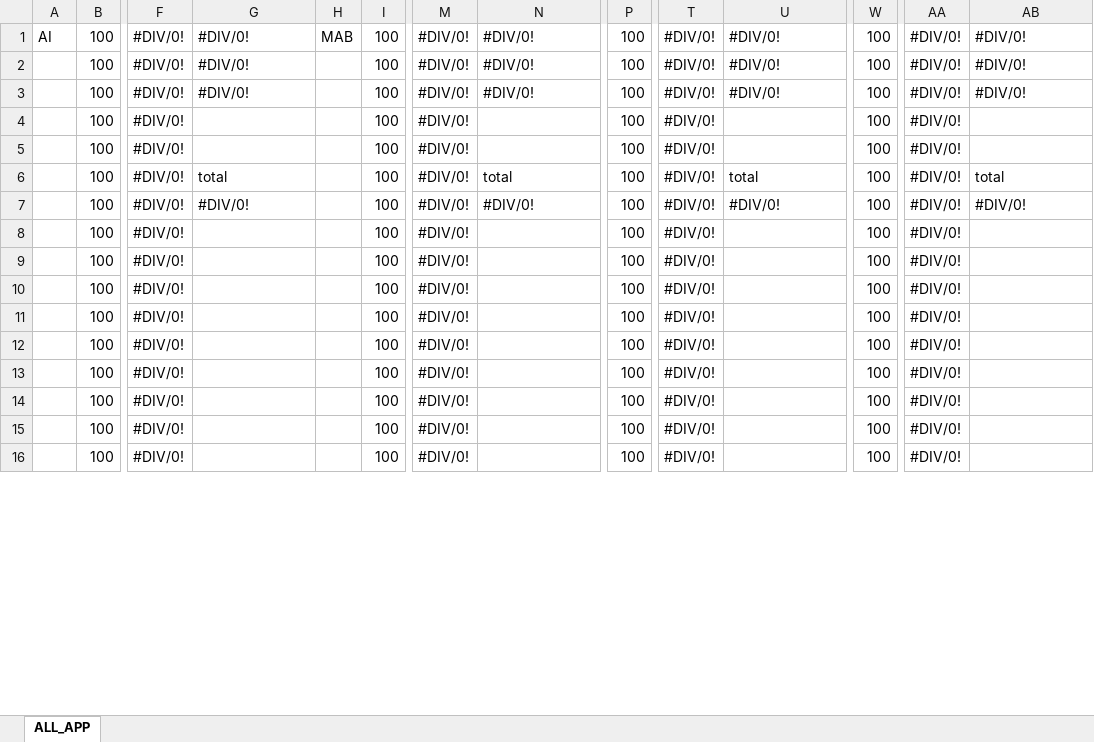
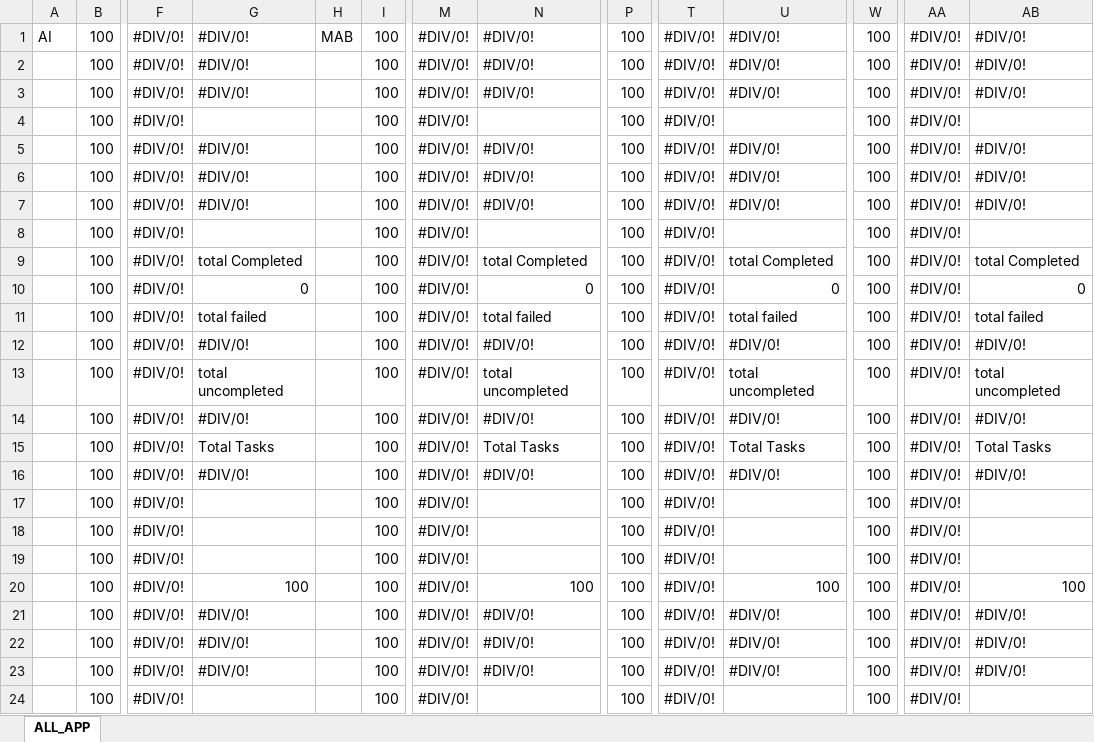
Before and after one commit to emilyallerdings/edge-offloading, an Excel workbook: scripts/drone_app/processLogs/Comparison_template.xlsx, sheet ALL_APP, drawn as a sheet; only a part is shown, gaps mark what is left out; the shorter side is filled out with more unchanged rows; values as stored, in another font and other column widths than the file's, no cell formats; addresses are those after the commit; rows hold the shown columns only; the diff covers the shown part only; the diff names each change by its address in the sheet, - before the commit and + after, or states it on an @@ line.

Commit message:
modified the log processing script

```diff
--- a/scripts/drone_app/processLogs/Comparison_template.xlsx (sheet ALL_APP)
+++ b/scripts/drone_app/processLogs/Comparison_template.xlsx (sheet ALL_APP)
+row 5:  | 100 | #DIV/0! | #DIV/0! |  | 100 | #DIV/0! | #DIV/0! | 100 | #DIV/0! | #DIV/0! | 100 | #DIV/0! | #DIV/0!
+row 6:  | 100 | #DIV/0! | #DIV/0! |  | 100 | #DIV/0! | #DIV/0! | 100 | #DIV/0! | #DIV/0! | 100 | #DIV/0! | #DIV/0!
+row 7:  | 100 | #DIV/0! | #DIV/0! |  | 100 | #DIV/0! | #DIV/0! | 100 | #DIV/0! | #DIV/0! | 100 | #DIV/0! | #DIV/0!
+row 9:  | 100 | #DIV/0! | total Completed |  | 100 | #DIV/0! | total Completed | 100 | #DIV/0! | total Completed | 100 | #DIV/0! | total Completed
+row 10:  | 100 | #DIV/0! | 0 |  | 100 | #DIV/0! | 0 | 100 | #DIV/0! | 0 | 100 | #DIV/0! | 0
-G11: total
+G11: total failed
-N11: total
+N11: total failed
-U11: total
+U11: total failed
-AB11: total
+AB11: total failed
+row 12:  | 100 | #DIV/0! | #DIV/0! |  | 100 | #DIV/0! | #DIV/0! | 100 | #DIV/0! | #DIV/0! | 100 | #DIV/0! | #DIV/0!
+row 13:  | 100 | #DIV/0! | total uncompleted |  | 100 | #DIV/0! | total uncompleted | 100 | #DIV/0! | total uncompleted | 100 | #DIV/0! | total uncompleted
+row 14:  | 100 | #DIV/0! | #DIV/0! |  | 100 | #DIV/0! | #DIV/0! | 100 | #DIV/0! | #DIV/0! | 100 | #DIV/0! | #DIV/0!
+row 15:  | 100 | #DIV/0! | Total Tasks |  | 100 | #DIV/0! | Total Tasks | 100 | #DIV/0! | Total Tasks | 100 | #DIV/0! | Total Tasks
+row 20:  | 100 | #DIV/0! | 100 |  | 100 | #DIV/0! | 100 | 100 | #DIV/0! | 100 | 100 | #DIV/0! | 100
+row 21:  | 100 | #DIV/0! | #DIV/0! |  | 100 | #DIV/0! | #DIV/0! | 100 | #DIV/0! | #DIV/0! | 100 | #DIV/0! | #DIV/0!
+row 22:  | 100 | #DIV/0! | #DIV/0! |  | 100 | #DIV/0! | #DIV/0! | 100 | #DIV/0! | #DIV/0! | 100 | #DIV/0! | #DIV/0!
+row 23:  | 100 | #DIV/0! | #DIV/0! |  | 100 | #DIV/0! | #DIV/0! | 100 | #DIV/0! | #DIV/0! | 100 | #DIV/0! | #DIV/0!
```
Also changed, not shown: 58 added rows, 71 removed rows and 40 edited cells elsewhere in this sheet, cell formats, formulas that keep their value, 1 other file.
